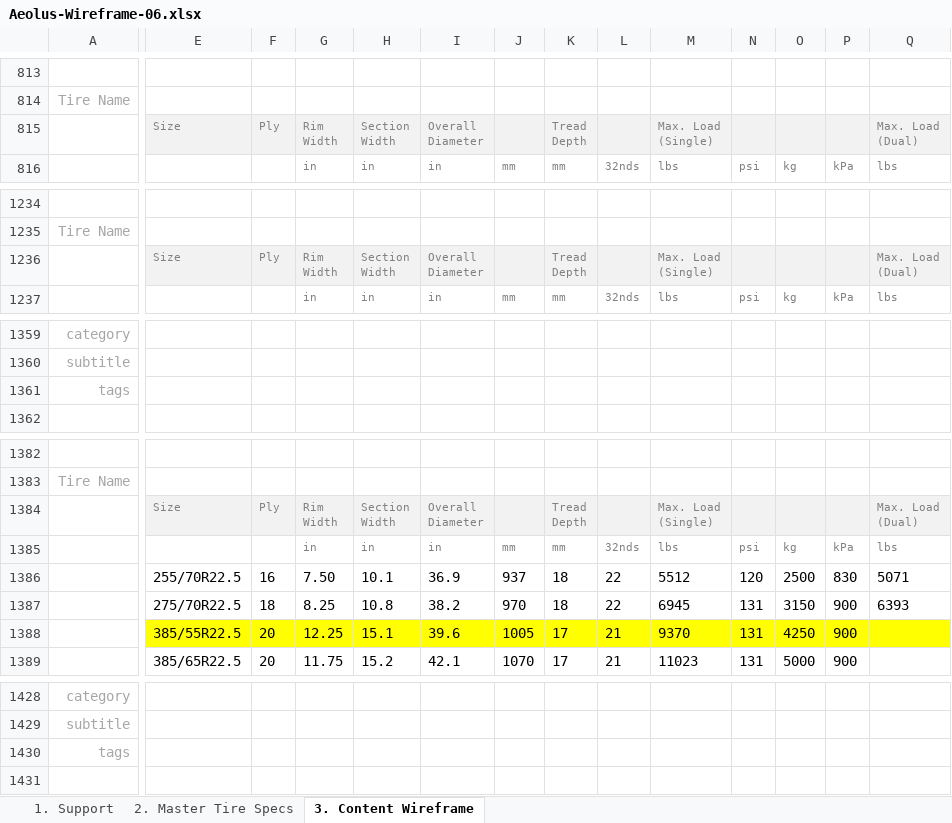
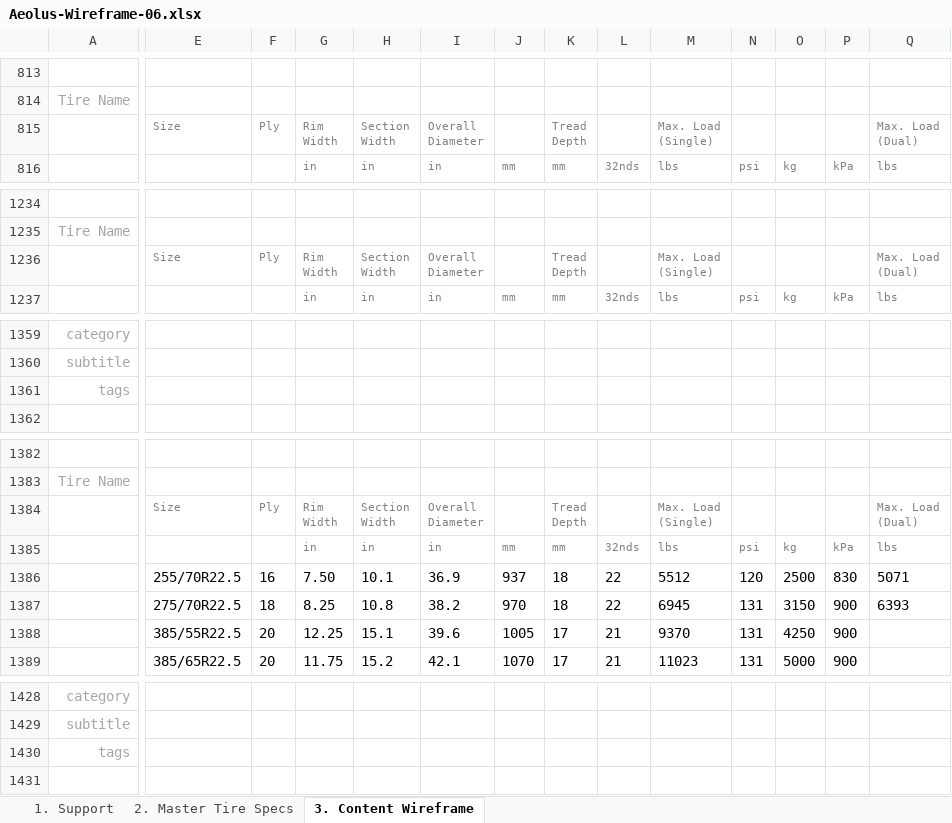
Before and after one commit to markdmui/Aeolus-Tire, an Excel workbook: Aeolus-Wireframe-06.xlsx, sheet 3. Content Wireframe, drawn as a sheet; only a part is shown, gaps mark what is left out; values as stored, in another font and other column widths than the file's, no borders; the diff covers the shown part only; the diff names each change by its address in the sheet, - before the commit and + after, or states it on an @@ line.

```diff
--- a/Aeolus-Wireframe-06.xlsx (sheet 3. Content Wireframe)
+++ b/Aeolus-Wireframe-06.xlsx (sheet 3. Content Wireframe)
-E815:Q815 fill: #F2F2F2
+E815:Q815 fill: none
-E1236:Q1236 fill: #F2F2F2
+E1236:Q1236 fill: none
-E1384:Q1384 fill: #F2F2F2
+E1384:Q1384 fill: none
-E1388:Q1388 fill: #FFFF00
+E1388:Q1388 fill: none
```
Also changed, not shown: 3 edited cells and cell formats elsewhere in this sheet, sheet 1. Support, sheet 2. Master Tire Specs, hidden cells, 2 other files.
